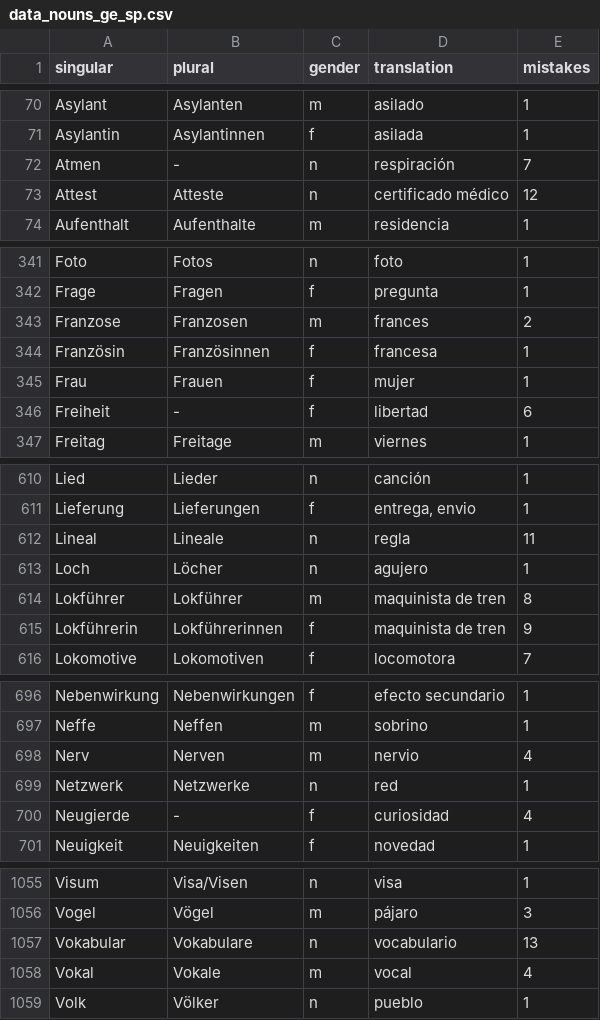
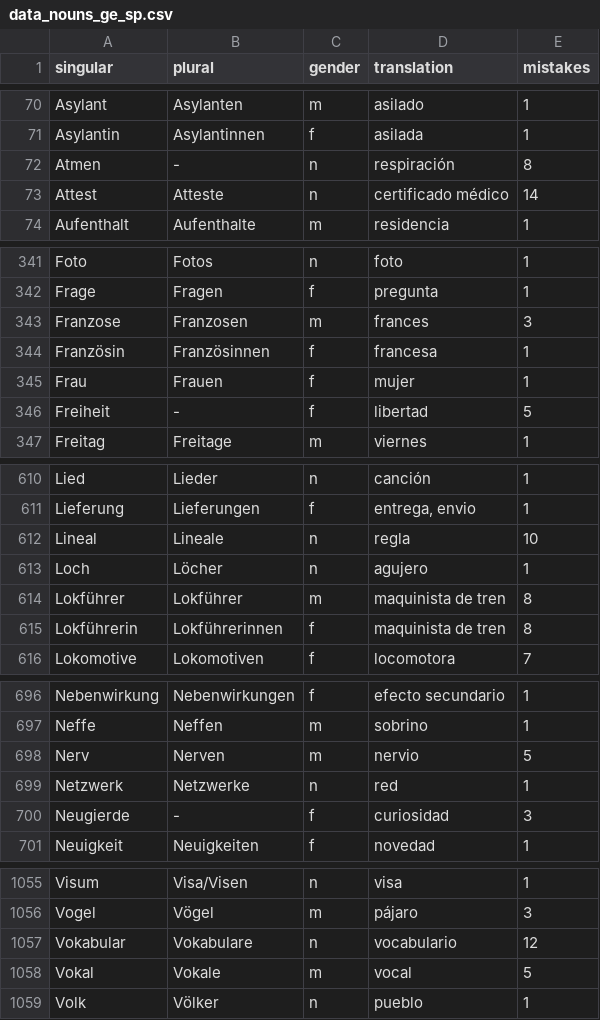
Before and after one commit to kaluzap/words, a CSV file: data/data_nouns_ge_sp.csv, drawn as a sheet; only a part is shown, gaps mark what is left out; the diff covers the shown part only.

Commit message:
mas palabras

```diff
--- a/data/data_nouns_ge_sp.csv
+++ b/data/data_nouns_ge_sp.csv
@@ -71,4 +71,4 @@
 "Asylantin","Asylantinnen","f","asilada",1
-"Atmen","-","n","respiración",7
-"Attest","Atteste","n","certificado médico",12
+"Atmen","-","n","respiración",8
+"Attest","Atteste","n","certificado médico",14
 "Aufenthalt","Aufenthalte","m","residencia",1
@@ -342,6 +342,6 @@
 "Frage","Fragen","f","pregunta",1
-"Franzose","Franzosen","m","frances",2
+"Franzose","Franzosen","m","frances",3
 "Französin","Französinnen","f","francesa",1
 "Frau","Frauen","f","mujer",1
-"Freiheit","-","f","libertad",6
+"Freiheit","-","f","libertad",5
 "Freitag","Freitage","m","viernes",1
@@ -611,6 +611,6 @@
 "Lieferung","Lieferungen","f","entrega, envio",1
-"Lineal","Lineale","n","regla",11
+"Lineal","Lineale","n","regla",10
 "Loch","Löcher","n","agujero",1
 "Lokführer","Lokführer","m","maquinista de tren",8
-"Lokführerin","Lokführerinnen","f","maquinista de tren",9
+"Lokführerin","Lokführerinnen","f","maquinista de tren",8
 "Lokomotive","Lokomotiven","f","locomotora",7
@@ -697,5 +697,5 @@
 "Neffe","Neffen","m","sobrino",1
-"Nerv","Nerven","m","nervio",4
+"Nerv","Nerven","m","nervio",5
 "Netzwerk","Netzwerke","n","red",1
-"Neugierde","-","f","curiosidad",4
+"Neugierde","-","f","curiosidad",3
 "Neuigkeit","Neuigkeiten","f","novedad",1
@@ -1056,4 +1056,4 @@
 "Vogel","Vögel","m","pájaro",3
-"Vokabular","Vokabulare","n","vocabulario",13
-"Vokal","Vokale","m","vocal",4
+"Vokabular","Vokabulare","n","vocabulario",12
+"Vokal","Vokale","m","vocal",5
 "Volk","Völker","n","pueblo",1
```
Also changed, not shown: 44 edited cells elsewhere in this file.
